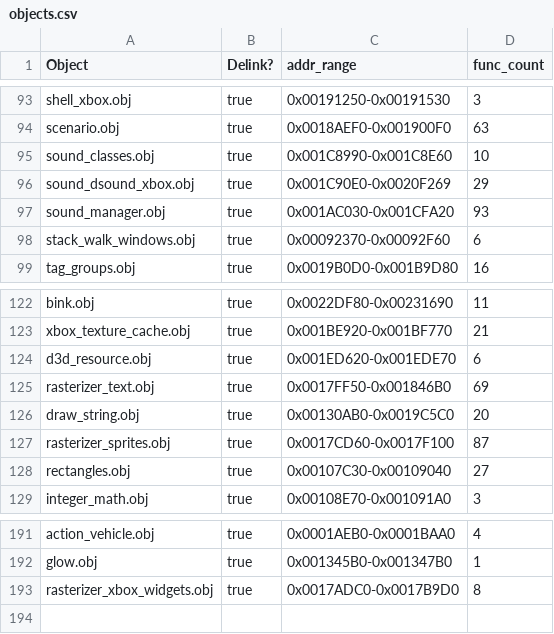
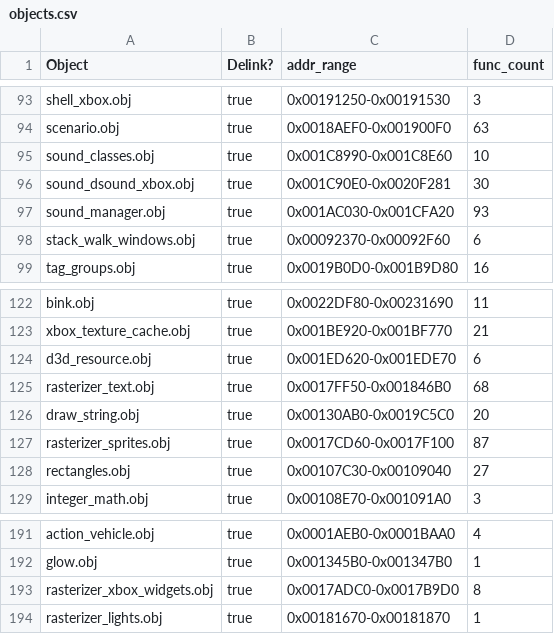
Before and after one commit to stianeklund/halo, a CSV file: tools/objects.csv, drawn as a sheet; only a part is shown, gaps mark what is left out.

Commit message:
chore: regen derived progress artifacts (README stats, goal_progress, kb_meta, objects.csv, leaf_cache)

```diff
--- a/tools/objects.csv
+++ b/tools/objects.csv
@@ -95,3 +95,3 @@ scenario.obj,true,0x0018AEF0-0x001900F0,63
 sound_classes.obj,true,0x001C8990-0x001C8E60,10
-sound_dsound_xbox.obj,true,0x001C90E0-0x0020F269,29
+sound_dsound_xbox.obj,true,0x001C90E0-0x0020F281,30
 sound_manager.obj,true,0x001AC030-0x001CFA20,93
@@ -124,3 +124,3 @@ xbox_texture_cache.obj,true,0x001BE920-0x001BF770,21
 d3d_resource.obj,true,0x001ED620-0x001EDE70,6
-rasterizer_text.obj,true,0x0017FF50-0x001846B0,69
+rasterizer_text.obj,true,0x0017FF50-0x001846B0,68
 draw_string.obj,true,0x00130AB0-0x0019C5C0,20
@@ -193 +193,2 @@ glow.obj,true,0x001345B0-0x001347B0,1
 rasterizer_xbox_widgets.obj,true,0x0017ADC0-0x0017B9D0,8
+rasterizer_lights.obj,true,0x00181670-0x00181870,1
```
Also changed, not shown: 4 other files.
